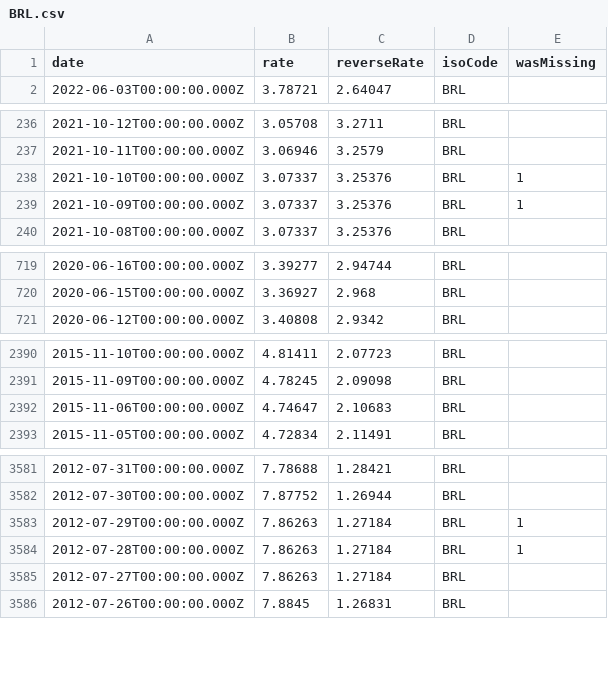
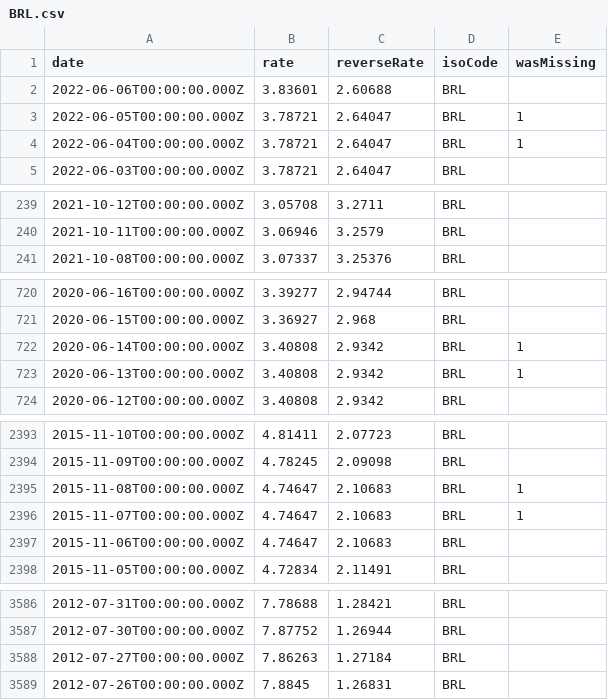
Before and after one commit to GeorgeSG/bnb-currency-exchange-rates, a CSV file: data/BRL.csv, drawn as a sheet; only a part is shown, gaps mark what is left out; the diff covers the shown part only.

```diff
--- a/data/BRL.csv
+++ b/data/BRL.csv
@@ -1,2 +1,5 @@
 "date","rate","reverseRate","isoCode","wasMissing"
+"2022-06-06T00:00:00.000Z","3.83601","2.60688","BRL",
+"2022-06-05T00:00:00.000Z","3.78721","2.64047","BRL",1
+"2022-06-04T00:00:00.000Z","3.78721","2.64047","BRL",1
 "2022-06-03T00:00:00.000Z","3.78721","2.64047","BRL",
@@ -237,4 +240,2 @@
 "2021-10-11T00:00:00.000Z","3.06946","3.2579","BRL",
-"2021-10-10T00:00:00.000Z","3.07337","3.25376","BRL",1
-"2021-10-09T00:00:00.000Z","3.07337","3.25376","BRL",1
 "2021-10-08T00:00:00.000Z","3.07337","3.25376","BRL",
@@ -720,2 +721,4 @@
 "2020-06-15T00:00:00.000Z","3.36927","2.968","BRL",
+"2020-06-14T00:00:00.000Z","3.40808","2.9342","BRL",1
+"2020-06-13T00:00:00.000Z","3.40808","2.9342","BRL",1
 "2020-06-12T00:00:00.000Z","3.40808","2.9342","BRL",
@@ -2391,2 +2394,4 @@
 "2015-11-09T00:00:00.000Z","4.78245","2.09098","BRL",
+"2015-11-08T00:00:00.000Z","4.74647","2.10683","BRL",1
+"2015-11-07T00:00:00.000Z","4.74647","2.10683","BRL",1
 "2015-11-06T00:00:00.000Z","4.74647","2.10683","BRL",
@@ -3582,4 +3587,2 @@
 "2012-07-30T00:00:00.000Z","7.87752","1.26944","BRL",
-"2012-07-29T00:00:00.000Z","7.86263","1.27184","BRL",1
-"2012-07-28T00:00:00.000Z","7.86263","1.27184","BRL",1
 "2012-07-27T00:00:00.000Z","7.86263","1.27184","BRL",
```
Also changed, not shown: 2 added rows elsewhere in this file, data/CZK.csv, data/ILS.csv, 39 other files.
